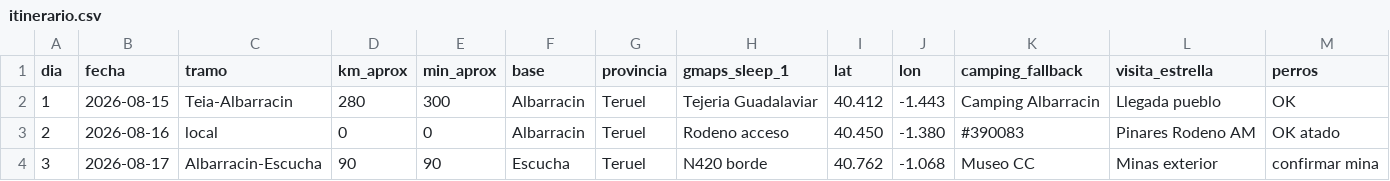
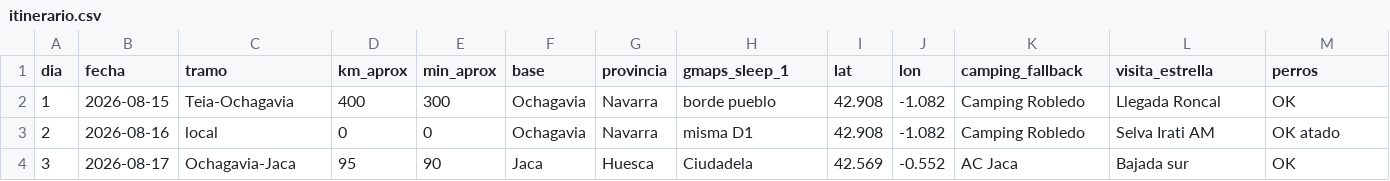
Before and after one commit to exxasens0/Dams-cli, a CSV file: ruta-camper-refugio-2026/itinerario.csv, drawn as a sheet; only a part is shown; the diff covers the shown part only.

```diff
--- a/ruta-camper-refugio-2026/itinerario.csv
+++ b/ruta-camper-refugio-2026/itinerario.csv
@@ -1,4 +1,4 @@
 dia,fecha,tramo,km_aprox,min_aprox,base,provincia,gmaps_sleep_1,lat,lon,camping_fallback,visita_estrella,perros
-1,2026-08-15,Teia-Albarracin,280,300,Albarracin,Teruel,Tejeria Guadalaviar,40.412,-1.443,Camping Albarracin,Llegada pueblo,OK
-2,2026-08-16,local,0,0,Albarracin,Teruel,Rodeno acceso,40.450,-1.380,#390083,Pinares Rodeno AM,OK atado
-3,2026-08-17,Albarracin-Escucha,90,90,Escucha,Teruel,N420 borde,40.762,-1.068,Museo CC,Minas exterior,confirmar mina
+1,2026-08-15,Teia-Ochagavia,400,300,Ochagavia,Navarra,borde pueblo,42.908,-1.082,Camping Robledo,Llegada Roncal,OK
+2,2026-08-16,local,0,0,Ochagavia,Navarra,misma D1,42.908,-1.082,Camping Robledo,Selva Irati AM,OK atado
+3,2026-08-17,Ochagavia-Jaca,95,90,Jaca,Huesca,Ciudadela,42.569,-0.552,AC Jaca,Bajada sur,OK
```
Also changed, not shown: 46 edited cells elsewhere in this file, 7 other files.
